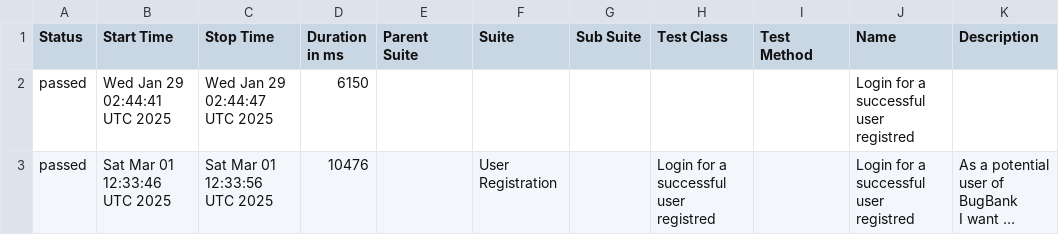
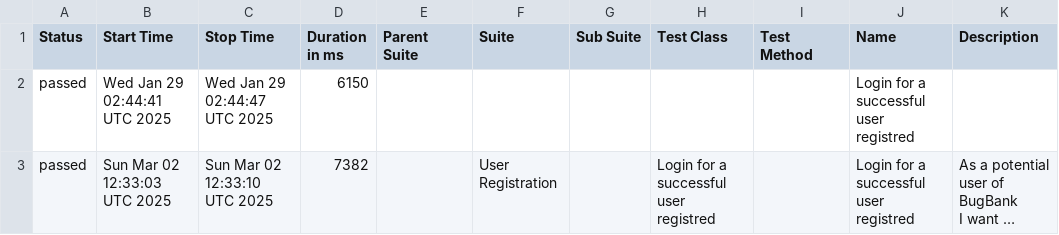
Before and after one commit to marcoshioka/JavaSeleniumCucumber, a CSV file: data/suites.csv, drawn as a sheet; long unchanged cells end in …; the diff names each change by its address in the sheet, - before the commit and + after, or states it on an @@ line.

```diff
--- a/data/suites.csv
+++ b/data/suites.csv
-B3 (Start Time): Sat Mar 01 12:33:46 UTC 2025
+B3 (Start Time): Sun Mar 02 12:33:03 UTC 2025
-C3 (Stop Time): Sat Mar 01 12:33:56 UTC 2025
+C3 (Stop Time): Sun Mar 02 12:33:10 UTC 2025
-D3 (Duration in ms): 10476
+D3 (Duration in ms): 7382
```
Also changed, not shown: 19 other files.
